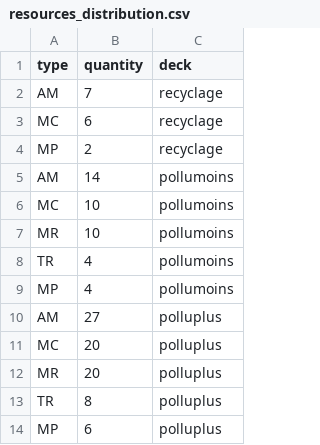
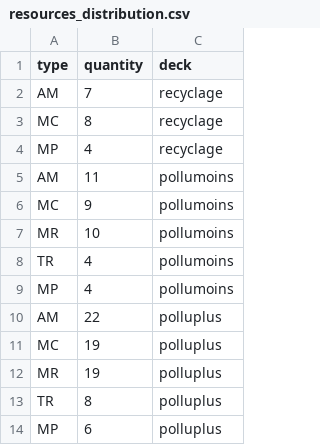
Before and after one commit to inrialearninglab/PhoneImpact, a CSV file: data/csv/resources_distribution.csv, drawn as a sheet.

Commit message:
modif distribution de cartes par fabricant et type de ressources

```diff
--- a/data/csv/resources_distribution.csv
+++ b/data/csv/resources_distribution.csv
@@ -2,6 +2,6 @@ type,quantity,deck
 AM,7,recyclage
-MC,6,recyclage
-MP,2,recyclage
-AM,14,pollumoins
-MC,10,pollumoins
+MC,8,recyclage
+MP,4,recyclage
+AM,11,pollumoins
+MC,9,pollumoins
 MR,10,pollumoins
@@ -9,5 +9,5 @@ TR,4,pollumoins
 MP,4,pollumoins
-AM,27,polluplus
-MC,20,polluplus
-MR,20,polluplus
+AM,22,polluplus
+MC,19,polluplus
+MR,19,polluplus
 TR,8,polluplus
```
Also changed, not shown: 3 other files.
